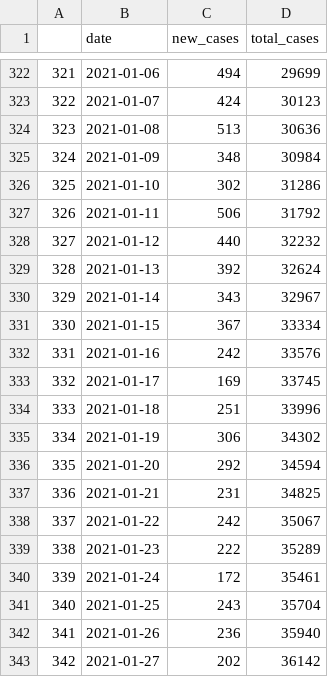
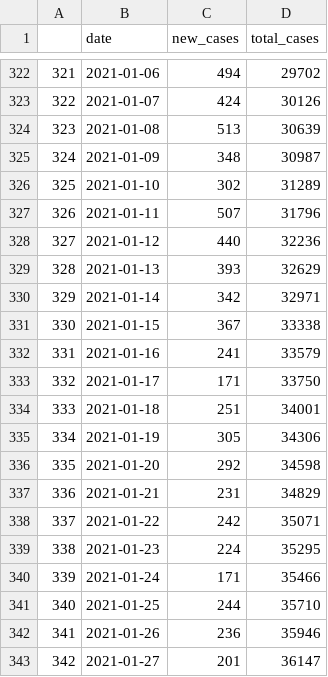
Before and after one commit to stanfordfuturebay/stanfordfuturebay.github.io, a CSV file: covid19/smc_cases_scraped.csv, drawn as a sheet; only a part is shown, gaps mark what is left out; the diff covers the shown part only.

```diff
--- a/covid19/smc_cases_scraped.csv
+++ b/covid19/smc_cases_scraped.csv
@@ -322,22 +322,22 @@
-"321",2021-01-06,"494",29699
-"322",2021-01-07,"424",30123
-"323",2021-01-08,"513",30636
-"324",2021-01-09,"348",30984
-"325",2021-01-10,"302",31286
-"326",2021-01-11,"506",31792
-"327",2021-01-12,"440",32232
-"328",2021-01-13,"392",32624
-"329",2021-01-14,"343",32967
-"330",2021-01-15,"367",33334
-"331",2021-01-16,"242",33576
-"332",2021-01-17,"169",33745
-"333",2021-01-18,"251",33996
-"334",2021-01-19,"306",34302
-"335",2021-01-20,"292",34594
-"336",2021-01-21,"231",34825
-"337",2021-01-22,"242",35067
-"338",2021-01-23,"222",35289
-"339",2021-01-24,"172",35461
-"340",2021-01-25,"243",35704
-"341",2021-01-26,"236",35940
-"342",2021-01-27,"202",36142
+"321",2021-01-06,"494",29702
+"322",2021-01-07,"424",30126
+"323",2021-01-08,"513",30639
+"324",2021-01-09,"348",30987
+"325",2021-01-10,"302",31289
+"326",2021-01-11,"507",31796
+"327",2021-01-12,"440",32236
+"328",2021-01-13,"393",32629
+"329",2021-01-14,"342",32971
+"330",2021-01-15,"367",33338
+"331",2021-01-16,"241",33579
+"332",2021-01-17,"171",33750
+"333",2021-01-18,"251",34001
+"334",2021-01-19,"305",34306
+"335",2021-01-20,"292",34598
+"336",2021-01-21,"231",34829
+"337",2021-01-22,"242",35071
+"338",2021-01-23,"224",35295
+"339",2021-01-24,"171",35466
+"340",2021-01-25,"244",35710
+"341",2021-01-26,"236",35946
+"342",2021-01-27,"201",36147
```
Also changed, not shown: 4 added rows and 111 edited cells elsewhere in this file, covid19/smc_covid_dem_data_scraped.csv, covid19/smc_tests_scraped.csv, 1 other file.
